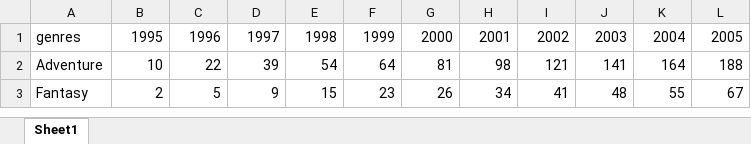
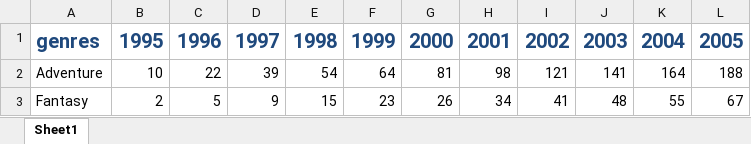
Before and after one commit to bujosa/fomalhaut, an Excel workbook: result/allGenresEvolution.xlsx, sheet Sheet1, drawn as a sheet; only a part is shown; values as stored, in another font and other column widths than the file's, no borders; the diff names each change by its address in the sheet, - before the commit and + after, or states it on an @@ line.

Commit message:
docs(data): generate all genres evolution

```diff
--- a/result/allGenresEvolution.xlsx (sheet Sheet1)
+++ b/result/allGenresEvolution.xlsx (sheet Sheet1)
@@ A1:L1 bold: off → on, text colour: black → #1F497D, text size: larger @@
```
Also changed, not shown: 1 other file.
